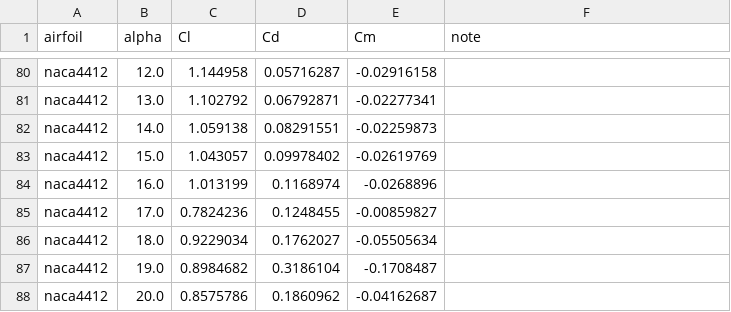
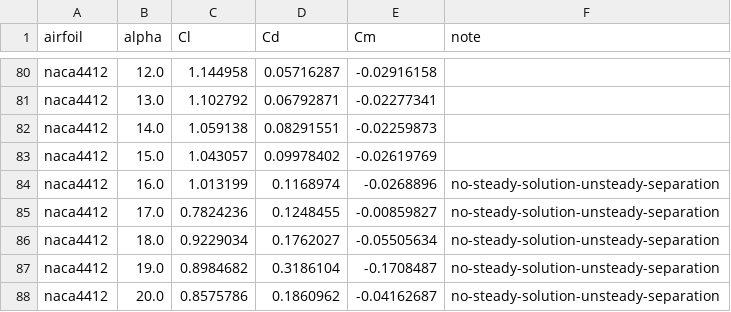
Before and after one commit to Rayankhan2686/naca-airfoil-cfd, a CSV file: results/airfoil_results.csv, drawn as a sheet; only a part is shown, gaps mark what is left out.

Commit message:
data+docs: NACA4412 near-stall diagnostic, breakdown flags, three-way certification
NACA4412 near-stall diagnostic (12000 iters at alpha=4,5,16,17,18):
- alpha=4/5 dip is REAL (both converge machine-flat, reproduce 6000-iter sweep
  to 3-4 decimals) - the NACA4412 analog of NACA2412's alpha=6/7 dip; camber
  moves the feature earlier and makes it bigger.
- alpha=16 oscillating onset; alpha=17/18 no steady solution (Cl span 0.12/0.13,
  residual spikes 2e-3 / 1.6e-2 synced with the swings).
- Validated range alpha=-4..15, breakdown alpha>=16 - flagged
  no-steady-solution-unsteady-separation in airfoil_results.csv (flagged
  manually since the Criterion-A fix correctly stops the auto-flagger from
  firing on the benign dip, and NACA4412's gradual post-stall trips no
  auto-criterion).

Breakdown ordering across the series: 0012 at 14, 2412 and 4412 both at 16 -
camber delays breakdown but 4412's extra camber does not push past 2412's.
CLmax orders cleanly: 0.907 < 1.071 < 1.156.

Three-way delta-Cl(alpha) certification test (section 13.4's pre-registered
decision): the turbulence-model offset does NOT order cleanly by camber -
BROKEN-ORDERING branch. Mean offset rises with camber (0.103/0.124/0.139) but
per-angle ordering holds only 6/22 angles; curves cross repeatedly, structure
dominated by each airfoil's own dip and stall-approach angle, with a low-alpha
sign reversal (4412 offset negative). Reference is NeuralFoil for all three
(consistent source; reproduces section-13's real-XFOIL 0012-vs-2412 conclusion).

Implication: precise quantitative camber-deltas must NOT be claimed; the
qualitative camber trends (CLmax ordering, delayed breakdown, zero-lift shift)
are robust since the offset correction only raises values while preserving
ordering. Full writeup: debug_notes.md section 14. Plot:
results/deltaCl_overlay_threeway.png.

```diff
--- a/results/airfoil_results.csv
+++ b/results/airfoil_results.csv
@@ -83,6 +83,6 @@ naca4412,14.0,1.059138,0.08291551,-0.02259873,
 naca4412,15.0,1.043057,0.09978402,-0.02619769,
-naca4412,16.0,1.013199,0.1168974,-0.0268896,
-naca4412,17.0,0.7824236,0.1248455,-0.00859827,
-naca4412,18.0,0.9229034,0.1762027,-0.05505634,
-naca4412,19.0,0.8984682,0.3186104,-0.1708487,
-naca4412,20.0,0.8575786,0.1860962,-0.04162687,
+naca4412,16.0,1.013199,0.1168974,-0.0268896,no-steady-solution-unsteady-separation
+naca4412,17.0,0.7824236,0.1248455,-0.00859827,no-steady-solution-unsteady-separation
+naca4412,18.0,0.9229034,0.1762027,-0.05505634,no-steady-solution-unsteady-separation
+naca4412,19.0,0.8984682,0.3186104,-0.1708487,no-steady-solution-unsteady-separation
+naca4412,20.0,0.8575786,0.1860962,-0.04162687,no-steady-solution-unsteady-separation
```
Also changed, not shown: 2 other files.
